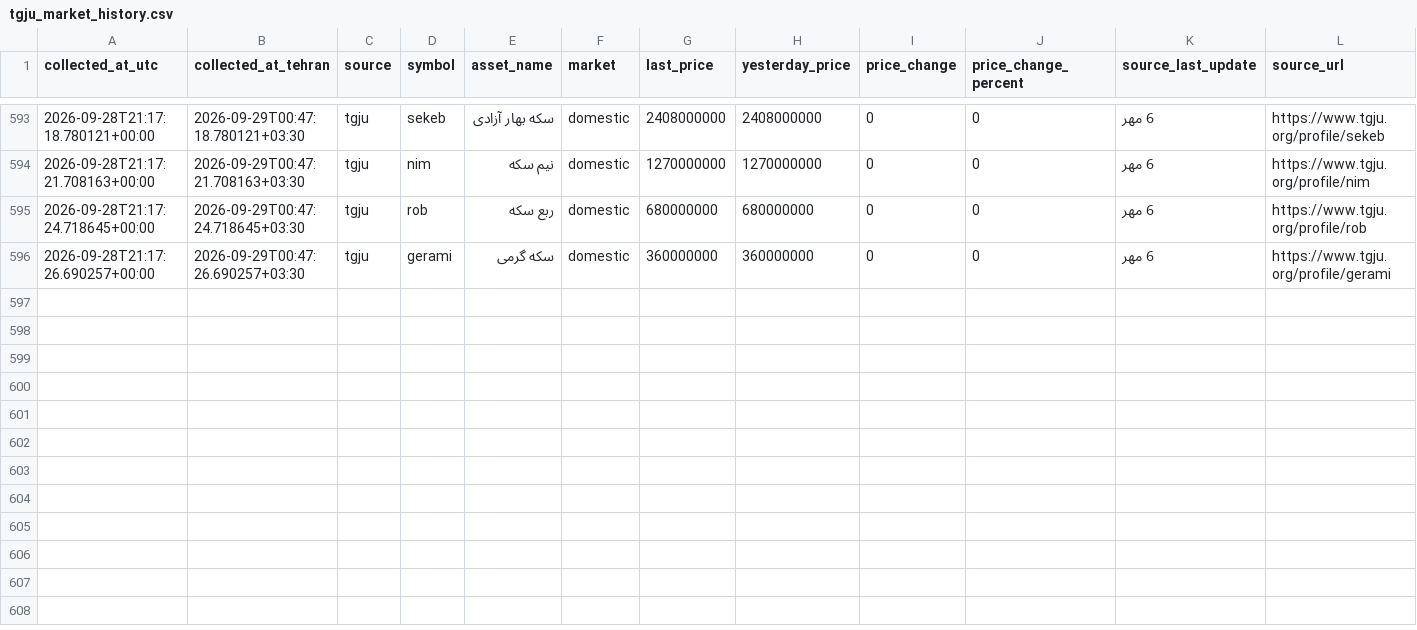
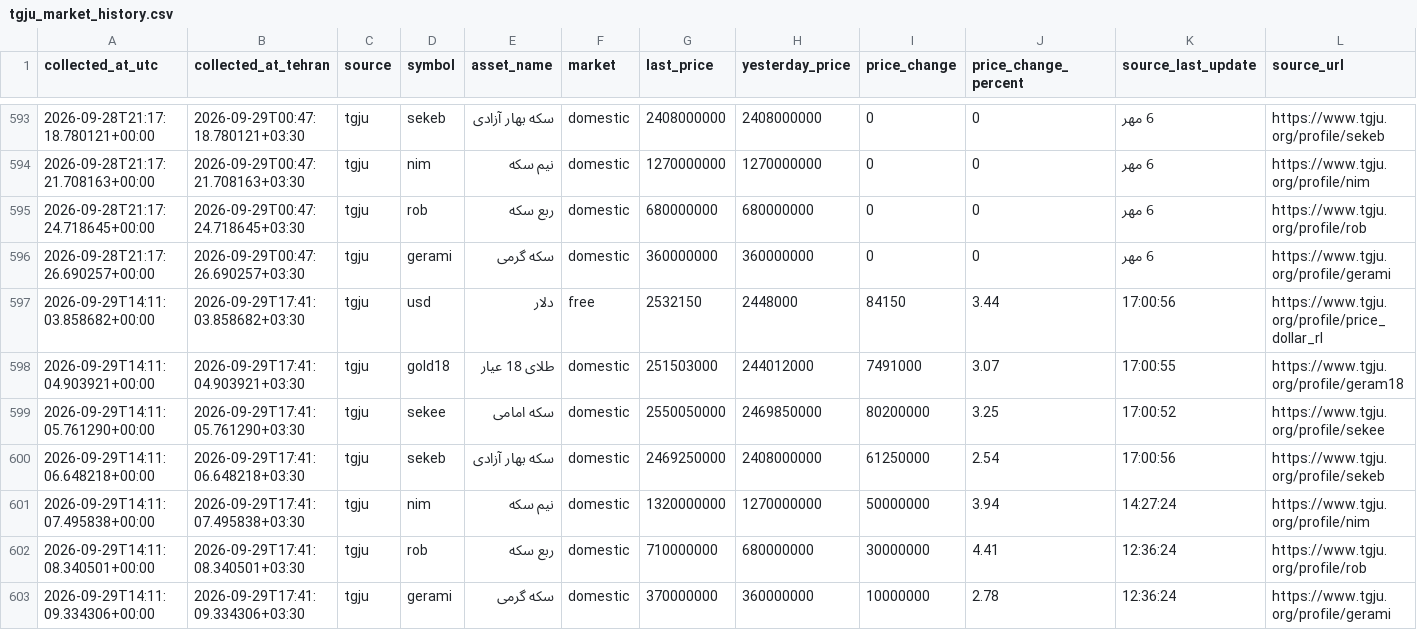
Before and after one commit to mahdi-price-monitor/price-monitor, a CSV file: data/tgju_market_history.csv, drawn as a sheet; only a part is shown, gaps mark what is left out.

```diff
--- a/data/tgju_market_history.csv
+++ b/data/tgju_market_history.csv
@@ -596 +596,8 @@
 2026-09-28T21:17:26.690257+00:00,2026-09-29T00:47:26.690257+03:30,tgju,gerami,سکه گرمی,domestic,360000000,360000000,0,0,6 مهر,https://www.tgju.org/profile/gerami
+2026-09-29T14:11:03.858682+00:00,2026-09-29T17:41:03.858682+03:30,tgju,usd,دلار,free,2532150,2448000,84150,3.44,17:00:56,https://www.tgju.org/profile/price_dollar_rl
+2026-09-29T14:11:04.903921+00:00,2026-09-29T17:41:04.903921+03:30,tgju,gold18,طلای 18 عیار,domestic,251503000,244012000,7491000,3.07,17:00:55,https://www.tgju.org/profile/geram18
+2026-09-29T14:11:05.761290+00:00,2026-09-29T17:41:05.761290+03:30,tgju,sekee,سکه امامی,domestic,2550050000,2469850000,80200000,3.25,17:00:52,https://www.tgju.org/profile/sekee
+2026-09-29T14:11:06.648218+00:00,2026-09-29T17:41:06.648218+03:30,tgju,sekeb,سکه بهار آزادی,domestic,2469250000,2408000000,61250000,2.54,17:00:56,https://www.tgju.org/profile/sekeb
+2026-09-29T14:11:07.495838+00:00,2026-09-29T17:41:07.495838+03:30,tgju,nim,نیم سکه,domestic,1320000000,1270000000,50000000,3.94,14:27:24,https://www.tgju.org/profile/nim
+2026-09-29T14:11:08.340501+00:00,2026-09-29T17:41:08.340501+03:30,tgju,rob,ربع سکه,domestic,710000000,680000000,30000000,4.41,12:36:24,https://www.tgju.org/profile/rob
+2026-09-29T14:11:09.334306+00:00,2026-09-29T17:41:09.334306+03:30,tgju,gerami,سکه گرمی,domestic,370000000,360000000,10000000,2.78,12:36:24,https://www.tgju.org/profile/gerami
```
Also changed, not shown: data/tgju_dashboard.csv, data/tgju_market_latest.csv, 1 other file.
